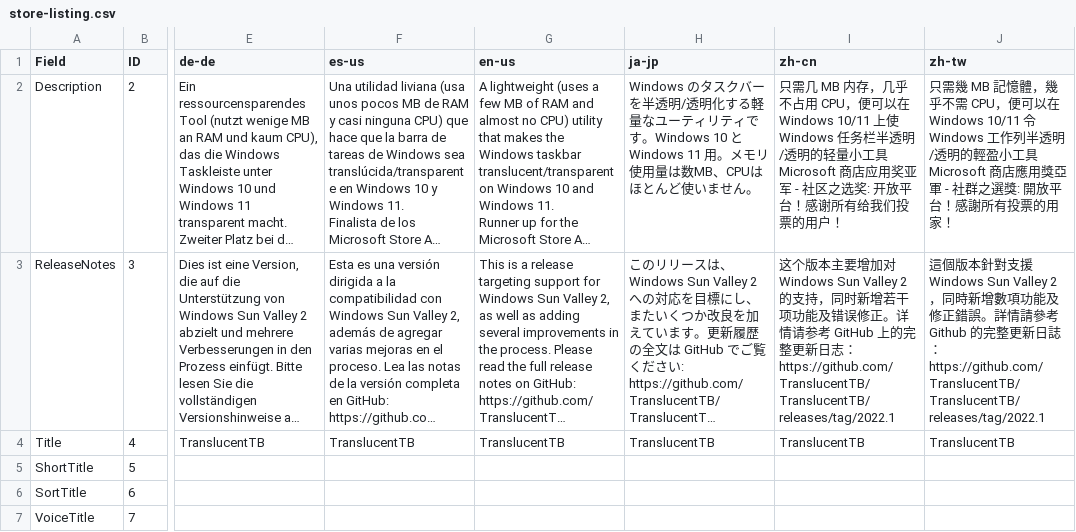
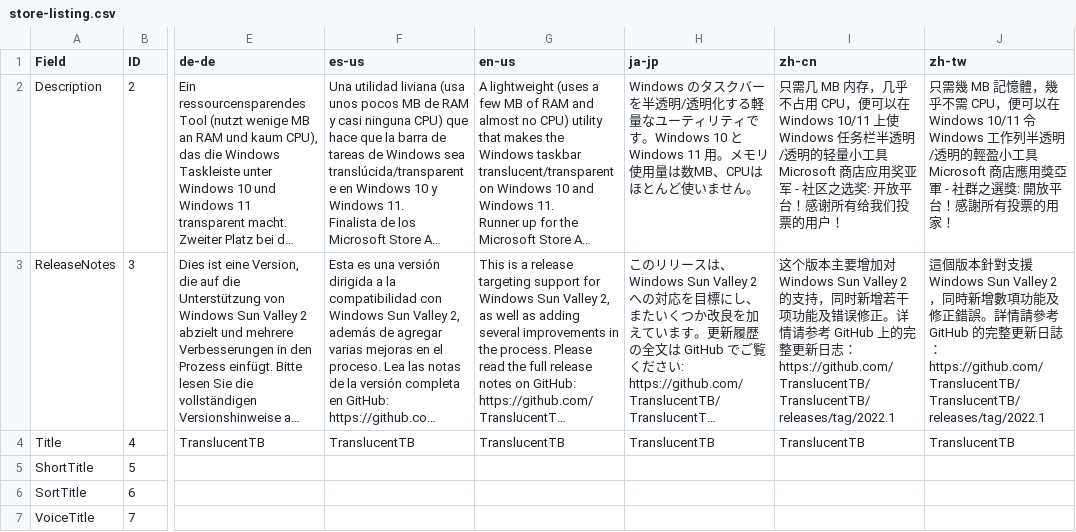
Before and after one commit to TranslucentTB/TranslucentTB, a CSV file: store-listing.csv, drawn as a sheet; only a part is shown, gaps mark what is left out; long unchanged cells end in …; the diff names each change by its address in the sheet, - before the commit and + after, or states it on an @@ line.

Commit message:
Properly capitalize GitHub in zh-tw too

```diff
--- a/store-listing.csv
+++ b/store-listing.csv
-J3 (zh-tw): …考 Github 的完…
+J3 (zh-tw): …考 GitHub 的完…
```
